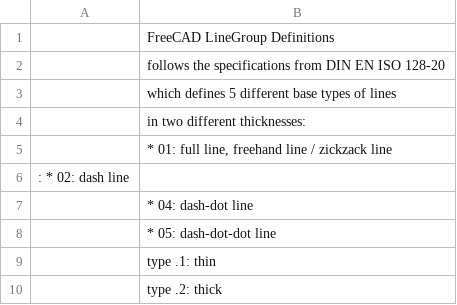
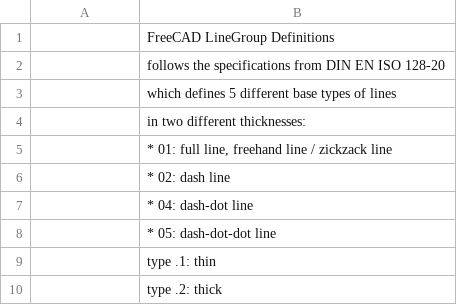
Before and after one commit to southseact-3d/fcd, a CSV file: src/Mod/TechDraw/LineGroup/LineGroup.csv, drawn as a sheet; only a part is shown; removed rows and columns are numbered as before the commit, all else as after; the diff names each change by its address in the sheet, - before the commit and + after, or states it on an @@ line.

Commit message:
TechDraw: Update LineGroup.csv (#21513)
: -> ;

It seems a colon was mistakenly used instead of a semicolon, this has been corrected.

```diff
--- a/src/Mod/TechDraw/LineGroup/LineGroup.csv
+++ b/src/Mod/TechDraw/LineGroup/LineGroup.csv
-row 6: : * 02: dash line
+row 6:  | * 02: dash line
```
